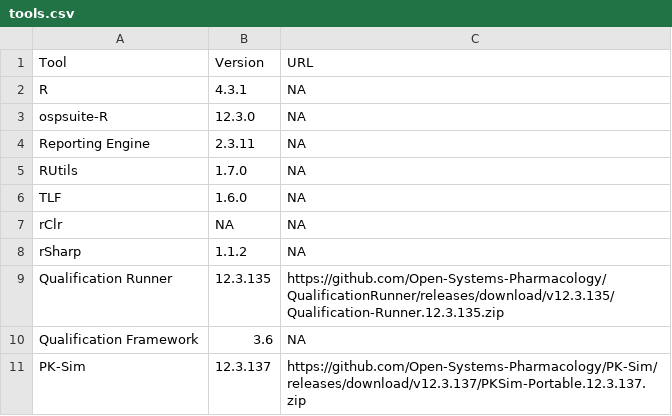
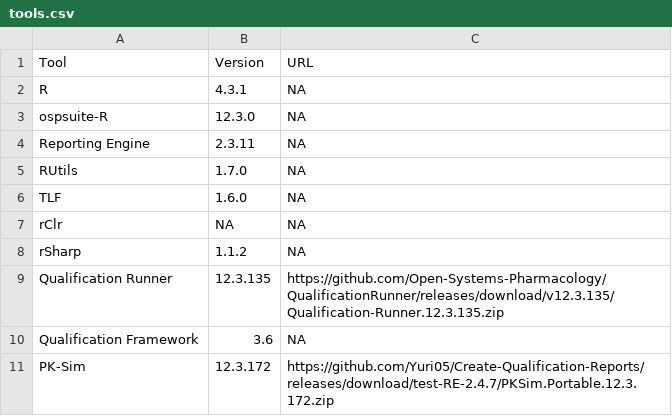
Before and after one commit to Yuri05/Create-Qualification-Reports, a CSV file: tools.csv, drawn as a sheet.

Commit message:
Update tools.csv

```diff
--- a/tools.csv
+++ b/tools.csv
@@ -10,2 +10,2 @@ Qualification Runner,12.3.135,https://github.com/Open-Systems-Pharmacology/Quali
 Qualification Framework,3.6,NA
-PK-Sim,12.3.137,https://github.com/Open-Systems-Pharmacology/PK-Sim/releases/download/v12.3.137/PKSim-Portable.12.3.137.zip
+PK-Sim,12.3.172,https://github.com/Yuri05/Create-Qualification-Reports/releases/download/test-RE-2.4.7/PKSim.Portable.12.3.172.zip
```
